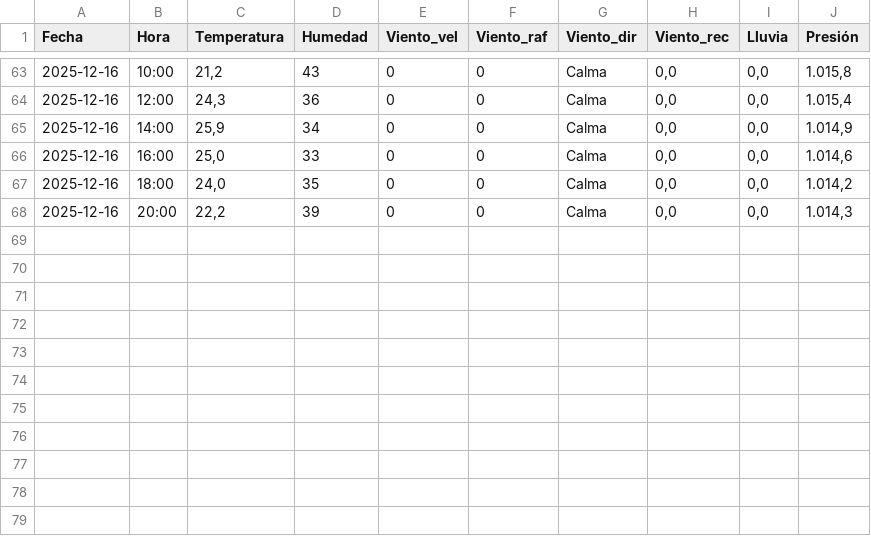
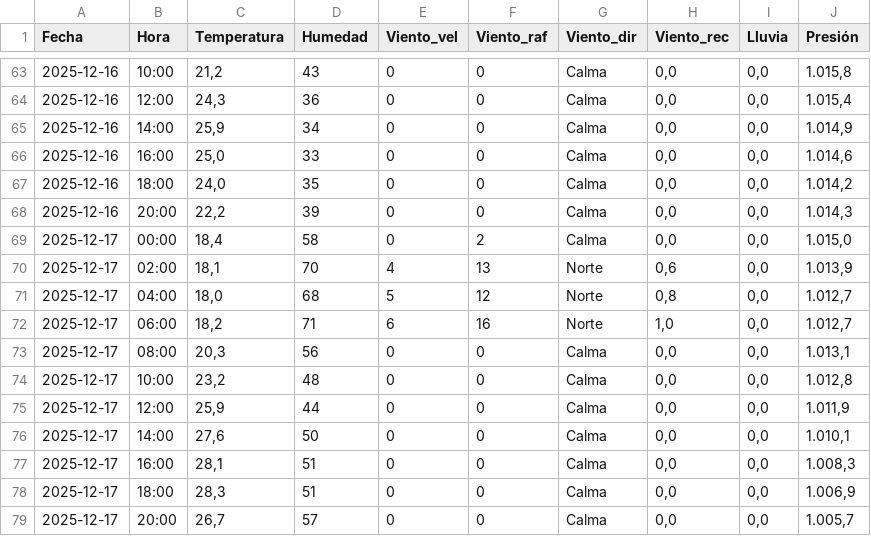
Before and after one commit to val281296-netizen/Clima, a CSV file: climasurgba.csv, drawn as a sheet; only a part is shown, gaps mark what is left out; the diff names each change by its address in the sheet, - before the commit and + after, or states it on an @@ line.

```diff
--- a/climasurgba.csv
+++ b/climasurgba.csv
+row 69: 2025-12-17 | 00:00 | 18,4 | 58 | 0 | 2 | Calma | 0,0 | 0,0 | 1.015,0
+row 70: 2025-12-17 | 02:00 | 18,1 | 70 | 4 | 13 | Norte | 0,6 | 0,0 | 1.013,9
+row 71: 2025-12-17 | 04:00 | 18,0 | 68 | 5 | 12 | Norte | 0,8 | 0,0 | 1.012,7
+row 72: 2025-12-17 | 06:00 | 18,2 | 71 | 6 | 16 | Norte | 1,0 | 0,0 | 1.012,7
+row 73: 2025-12-17 | 08:00 | 20,3 | 56 | 0 | 0 | Calma | 0,0 | 0,0 | 1.013,1
+row 74: 2025-12-17 | 10:00 | 23,2 | 48 | 0 | 0 | Calma | 0,0 | 0,0 | 1.012,8
+row 75: 2025-12-17 | 12:00 | 25,9 | 44 | 0 | 0 | Calma | 0,0 | 0,0 | 1.011,9
+row 76: 2025-12-17 | 14:00 | 27,6 | 50 | 0 | 0 | Calma | 0,0 | 0,0 | 1.010,1
+row 77: 2025-12-17 | 16:00 | 28,1 | 51 | 0 | 0 | Calma | 0,0 | 0,0 | 1.008,3
+row 78: 2025-12-17 | 18:00 | 28,3 | 51 | 0 | 0 | Calma | 0,0 | 0,0 | 1.006,9
+row 79: 2025-12-17 | 20:00 | 26,7 | 57 | 0 | 0 | Calma | 0,0 | 0,0 | 1.005,7
```
